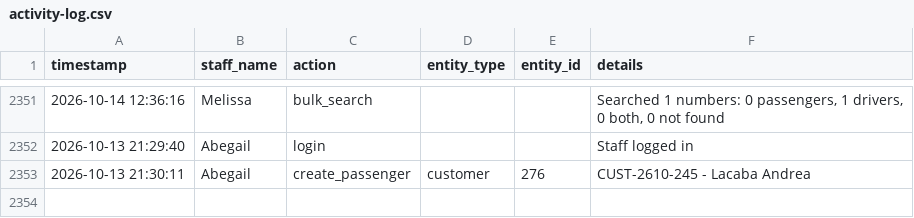
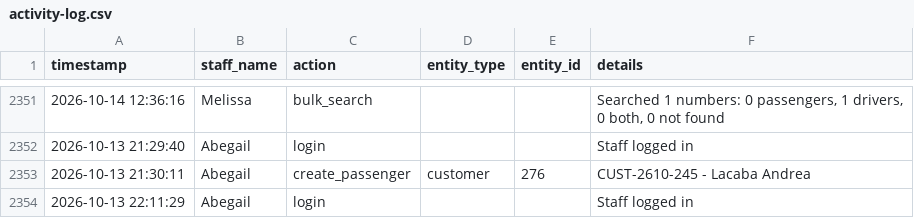
Before and after one commit to jangdannug/PinoyRidePh, a CSV file: logs/activity-log.csv, drawn as a sheet; only a part is shown, gaps mark what is left out; the diff names each change by its address in the sheet, - before the commit and + after, or states it on an @@ line.

Commit message:
Activity log sync (startup) - 2026-10-13 23:08:55

```diff
--- a/logs/activity-log.csv
+++ b/logs/activity-log.csv
+row 2354: 2026-10-13 22:11:29 | Abegail | login |  |  | Staff logged in
```
Also changed, not shown: 1 other file.
